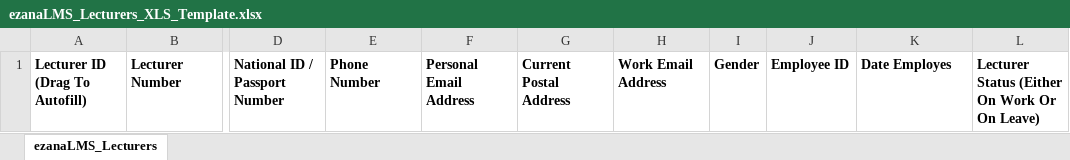
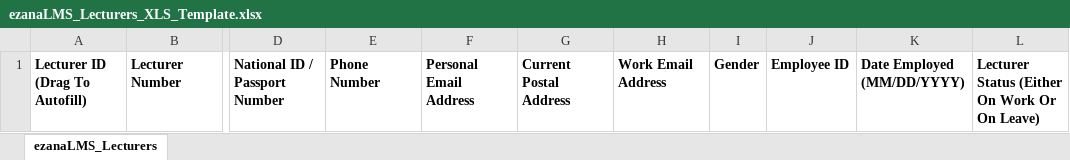
Before and after one commit to Ezana-LMS/Ezana, an Excel workbook: public/templates/ezanaLMS_Lecturers_XLS_Template.xlsx, sheet ezanaLMS_Lecturers, drawn as a sheet; only a part is shown, gaps mark what is left out; values as stored, in another font and other column widths than the file's, no borders; the diff names each change by its address in the sheet, - before the commit and + after, or states it on an @@ line.

```diff
--- a/public/templates/ezanaLMS_Lecturers_XLS_Template.xlsx (sheet ezanaLMS_Lecturers)
+++ b/public/templates/ezanaLMS_Lecturers_XLS_Template.xlsx (sheet ezanaLMS_Lecturers)
-K1: Date Employes
+K1: Date Employed (MM/DD/YYYY)
```
Also changed, not shown: public/templates/ezanaLMS_Students_XLS_Template.xlsx, 1 other file.
